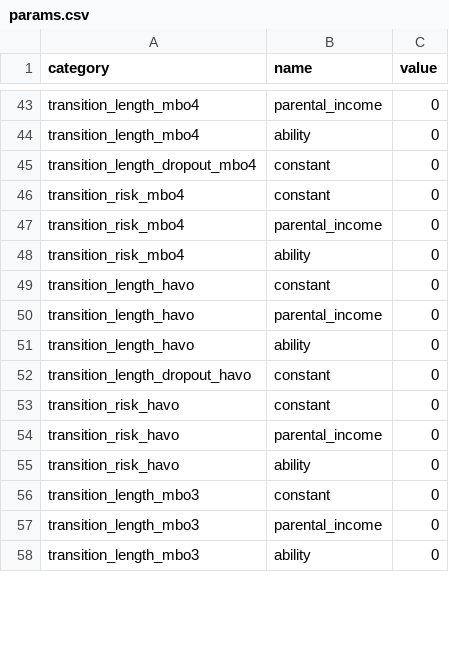
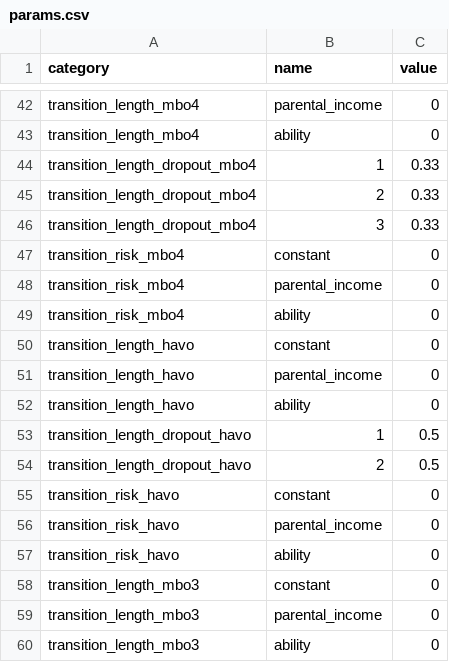
Before and after one commit to mo2561057/flexible_ddcm, a CSV file: flexible_ddcm/example/params.csv, drawn as a sheet; only a part is shown, gaps mark what is left out; the diff covers the shown part only.

Commit message:
new tests and new transitions function

```diff
--- a/flexible_ddcm/example/params.csv
+++ b/flexible_ddcm/example/params.csv
@@ -44,3 +43,5 @@ transition_length_mbo4,parental_income,0
 transition_length_mbo4,ability,0
-transition_length_dropout_mbo4,constant,0
+transition_length_dropout_mbo4,1,0.33
+transition_length_dropout_mbo4,2,0.33
+transition_length_dropout_mbo4,3,0.33
 transition_risk_mbo4,constant,0
@@ -51,3 +52,4 @@ transition_length_havo,parental_income,0
 transition_length_havo,ability,0
-transition_length_dropout_havo,constant,0
+transition_length_dropout_havo,1,0.5
+transition_length_dropout_havo,2,0.5
 transition_risk_havo,constant,0
```
Also changed, not shown: 2 added rows, 12 removed rows and 2 edited cells elsewhere in this file, 5 other files.
